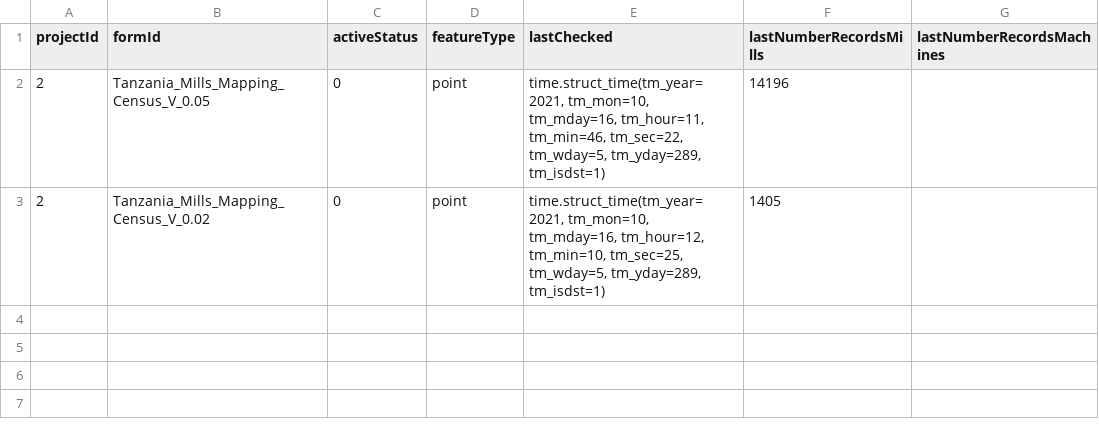
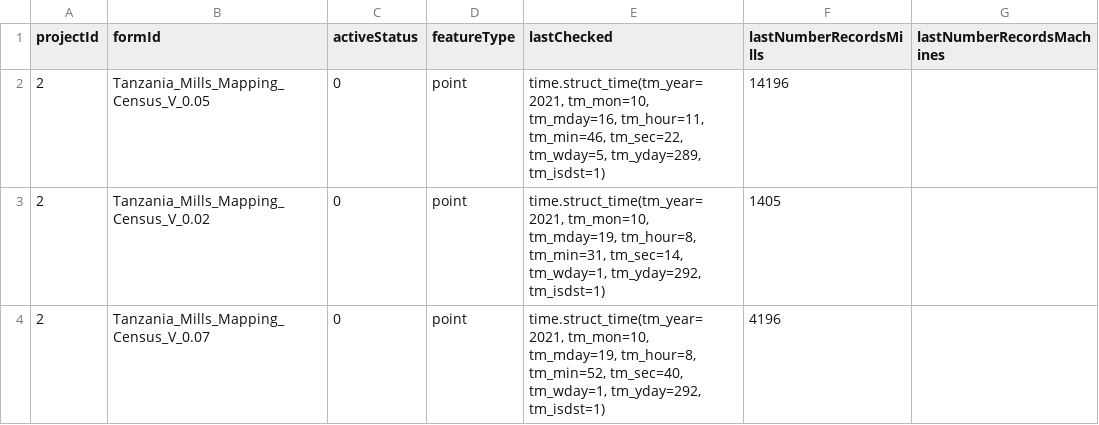
Before and after one commit to timlamec/MillsMap-1, a CSV file: app/static/form_config.csv, drawn as a sheet.

```diff
--- a/app/static/form_config.csv
+++ b/app/static/form_config.csv
@@ -2,2 +2,3 @@ projectId,formId,activeStatus,featureType,lastChecked,lastNumberRecordsMills,las
 2,Tanzania_Mills_Mapping_Census_V_0.05,0,point,"time.struct_time(tm_year=2021, tm_mon=10, tm_mday=16, tm_hour=11, tm_min=46, tm_sec=22, tm_wday=5, tm_yday=289, tm_isdst=1)",14196,
-2,Tanzania_Mills_Mapping_Census_V_0.02,0,point,"time.struct_time(tm_year=2021, tm_mon=10, tm_mday=16, tm_hour=12, tm_min=10, tm_sec=25, tm_wday=5, tm_yday=289, tm_isdst=1)",1405,
+2,Tanzania_Mills_Mapping_Census_V_0.02,0,point,"time.struct_time(tm_year=2021, tm_mon=10, tm_mday=19, tm_hour=8, tm_min=31, tm_sec=14, tm_wday=1, tm_yday=292, tm_isdst=1)",1405,
+2,Tanzania_Mills_Mapping_Census_V_0.07,0,point,"time.struct_time(tm_year=2021, tm_mon=10, tm_mday=19, tm_hour=8, tm_min=52, tm_sec=40, tm_wday=1, tm_yday=292, tm_isdst=1)",4196,
```
Also changed, not shown: 1 other file.
